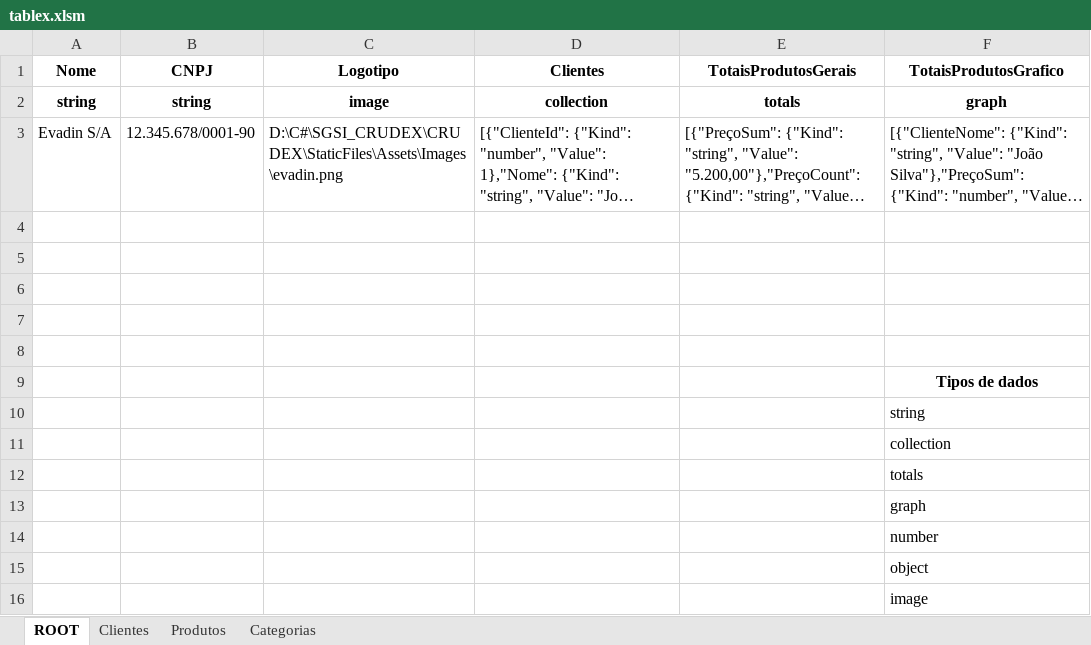
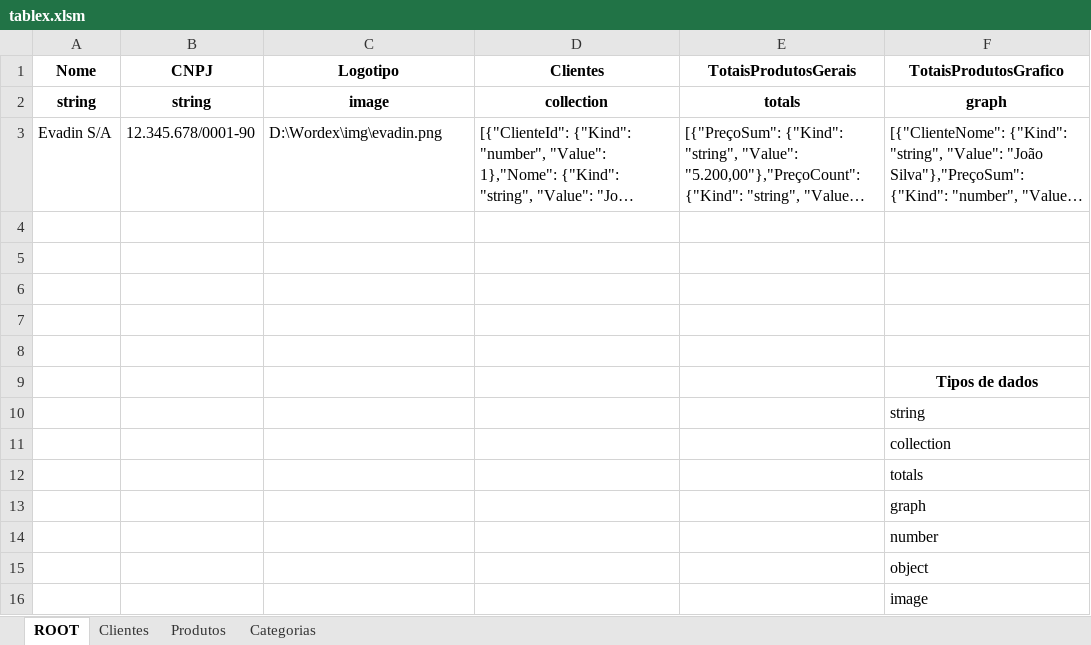
Before and after one commit to joaolabrego/Wordex, an Excel workbook: tablex.xlsm, sheet ROOT, drawn as a sheet; long unchanged cells end in …; values as stored, in another font and other column widths than the file's, no borders; charts and pictures not drawn; the diff names each change by its address in the sheet, - before the commit and + after, or states it on an @@ line.

```diff
--- a/tablex.xlsm (sheet ROOT)
+++ b/tablex.xlsm (sheet ROOT)
-C3 (Logotipo): D:\C#\SGSI_CRUDEX\CRUDEX\StaticFiles\Assets\Images\evadin.png
+C3 (Logotipo): D:\Wordex\img\evadin.png
```
Also changed, not shown: 1 other file.
